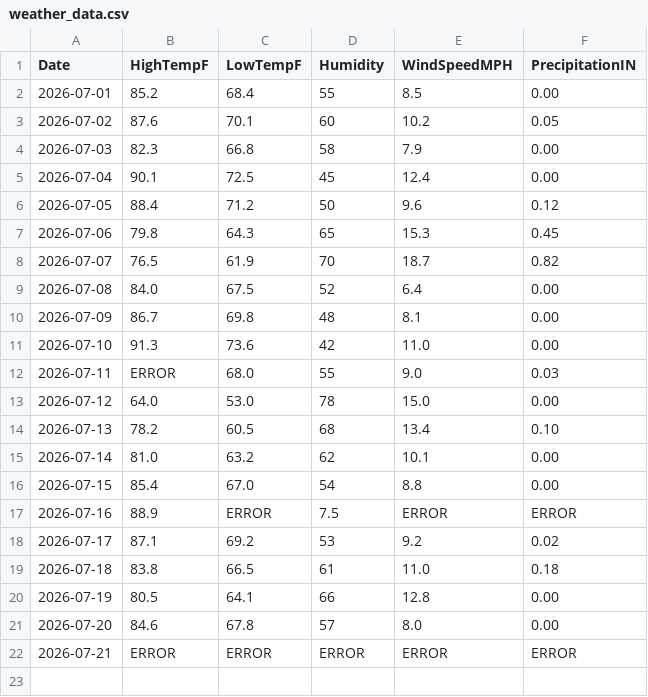
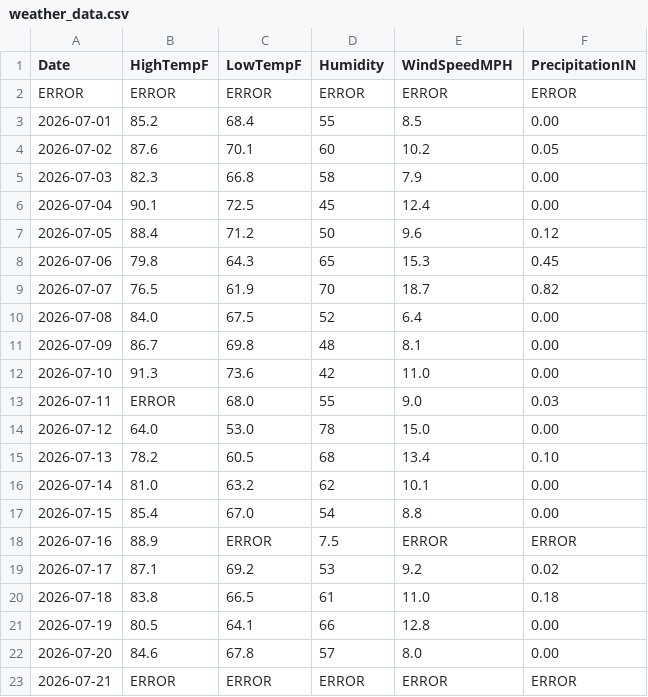
Before and after one commit to ttalimin/CS112, a CSV file: labs/lab1/weather_data.csv, drawn as a sheet.

```diff
--- a/labs/lab1/weather_data.csv
+++ b/labs/lab1/weather_data.csv
@@ -1,2 +1,3 @@
 Date,HighTempF,LowTempF,Humidity,WindSpeedMPH,PrecipitationIN
+ERROR,ERROR,ERROR,ERROR,ERROR,ERROR
 2026-07-01,85.2,68.4,55,8.5,0.00
```
Also changed, not shown: 1 other file.
